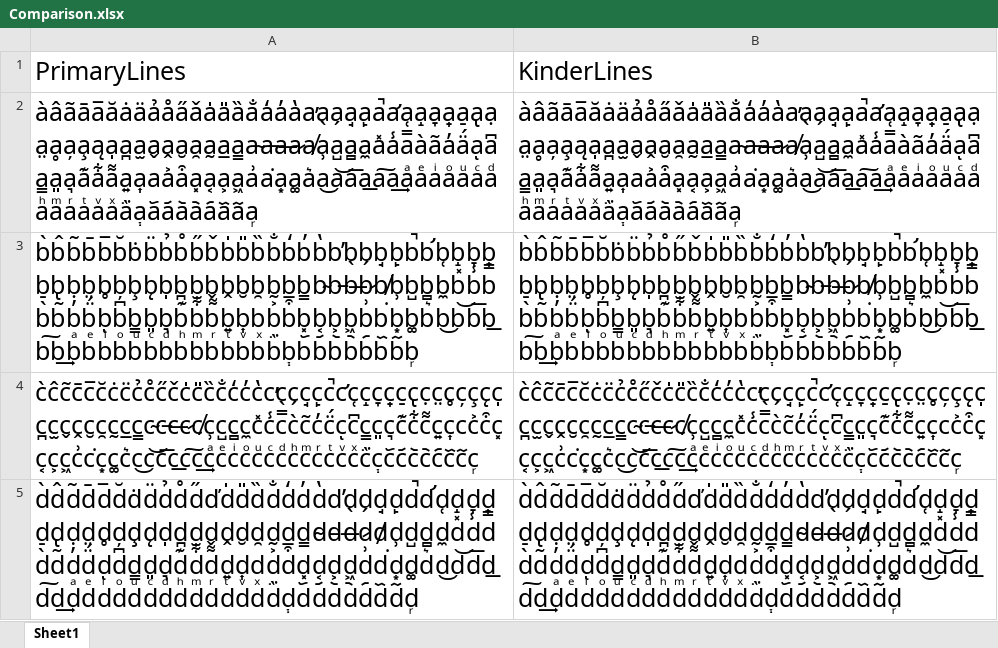
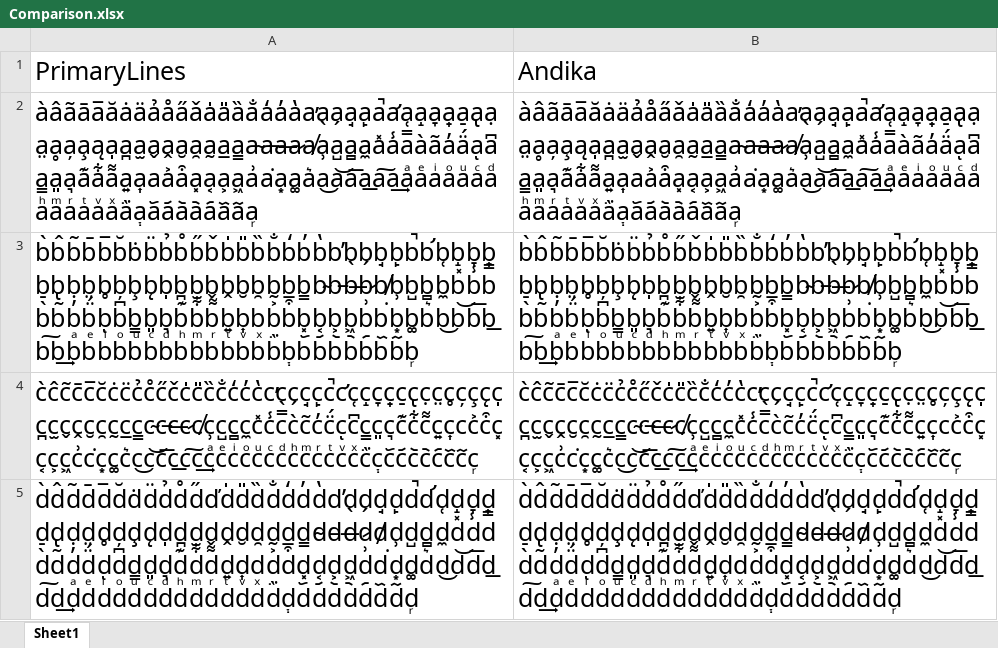
Before and after one commit to silcam/PrimaryLines, an Excel workbook: generator/Comparison.xlsx, sheet Sheet1, drawn as a sheet; only a part is shown; values as stored, in another font and other column widths than the file's, no borders; the diff names each change by its address in the sheet, - before the commit and + after, or states it on an @@ line.

```diff
--- a/generator/Comparison.xlsx (sheet Sheet1)
+++ b/generator/Comparison.xlsx (sheet Sheet1)
-B1: KinderLines
+B1: Andika
```
Also changed, not shown: 6 other files.
